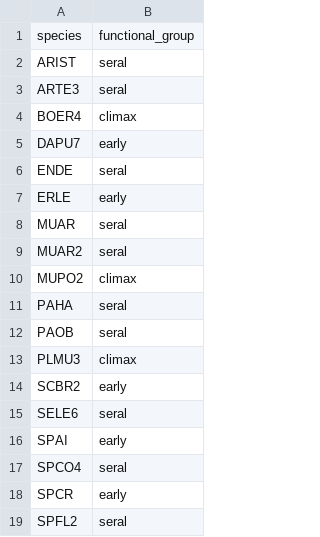
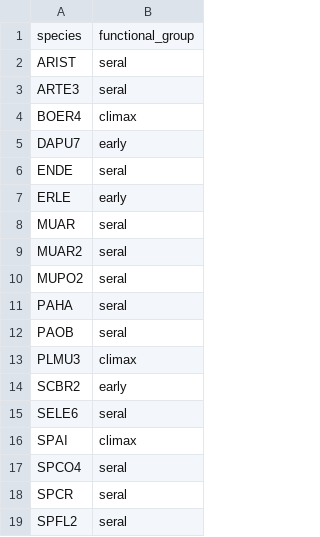
Before and after one commit to emchristensen/JRN_grass_climate_correlation, a CSV file: data/grass_species_functional_grouping.csv, drawn as a sheet.

Commit message:
updated grass_species_functional_grouping based on Brandon's expertise

```diff
--- a/data/grass_species_functional_grouping.csv
+++ b/data/grass_species_functional_grouping.csv
@@ -9,3 +9,3 @@ MUAR,seral
 MUAR2,seral
-MUPO2,climax
+MUPO2,seral
 PAHA,seral
@@ -15,5 +15,5 @@ SCBR2,early
 SELE6,seral
-SPAI,early
+SPAI,climax
 SPCO4,seral
-SPCR,early
+SPCR,seral
 SPFL2,seral
```
